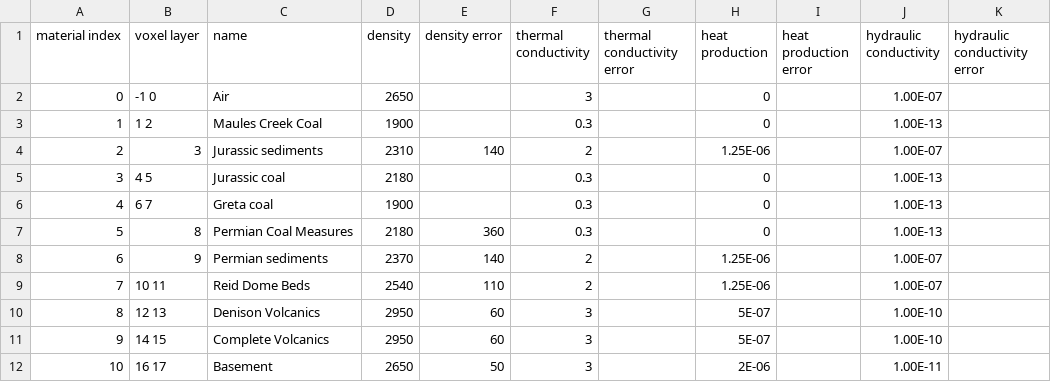
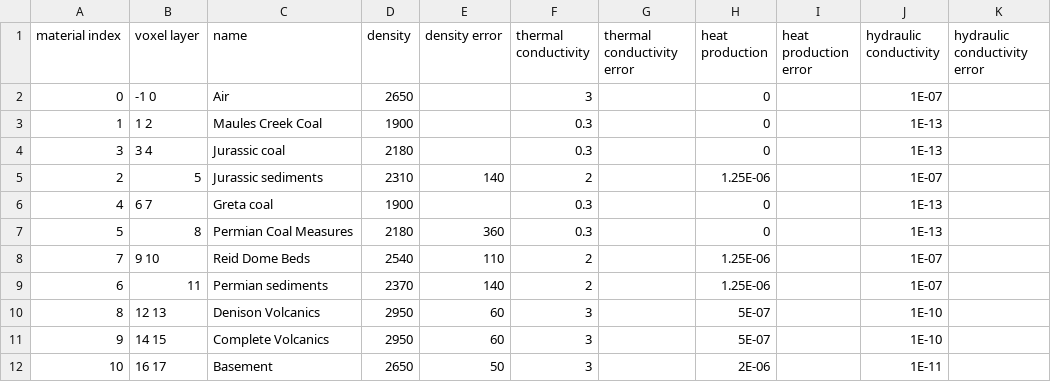
Before and after one commit to brmather/Sydney_Basin, a CSV file: Data/material_properties.csv, drawn as a sheet.

Commit message:
reorder layers

```diff
--- a/Data/material_properties.csv
+++ b/Data/material_properties.csv
@@ -1,12 +1,12 @@
 material index,voxel layer,name,density,density error,thermal conductivity,thermal conductivity error,heat production,heat production error,hydraulic conductivity,hydraulic conductivity error
-0,-1 0,Air,2650,,3,,0,,1.00E-07,
-1,1 2,Maules Creek Coal,1900,,0.3,,0,,1.00E-13,
-2,3,Jurassic sediments,2310,140,2,,1.25E-06,,1.00E-07,
-3,4 5,Jurassic coal,2180,,0.3,,0,,1.00E-13,
-4,6 7,Greta coal,1900,,0.3,,0,,1.00E-13,
-5,8,Permian Coal Measures,2180,360,0.3,,0,,1.00E-13,
-6,9,Permian sediments,2370,140,2,,1.25E-06,,1.00E-07,
-7,10 11,Reid Dome Beds,2540,110,2,,1.25E-06,,1.00E-07,
-8,12 13,Denison Volcanics,2950,60,3,,5E-07,,1.00E-10,
-9,14 15,Complete Volcanics,2950,60,3,,5E-07,,1.00E-10,
-10,16 17,Basement,2650,50,3,,2E-06,,1.00E-11,
+0,-1 0,Air,2650,,3,,0,,1E-07,
+1,1 2,Maules Creek Coal,1900,,0.3,,0,,1E-13,
+3,3 4,Jurassic coal,2180,,0.3,,0,,1E-13,
+2,5,Jurassic sediments,2310,140,2,,1.25E-06,,1E-07,
+4,6 7,Greta coal,1900,,0.3,,0,,1E-13,
+5,8,Permian Coal Measures,2180,360,0.3,,0,,1E-13,
+7,9 10,Reid Dome Beds,2540,110,2,,1.25E-06,,1E-07,
+6,11,Permian sediments,2370,140,2,,1.25E-06,,1E-07,
+8,12 13,Denison Volcanics,2950,60,3,,5E-07,,1E-10,
+9,14 15,Complete Volcanics,2950,60,3,,5E-07,,1E-10,
+10,16 17,Basement,2650,50,3,,2E-06,,1E-11,
```
Also changed, not shown: 3 other files.
